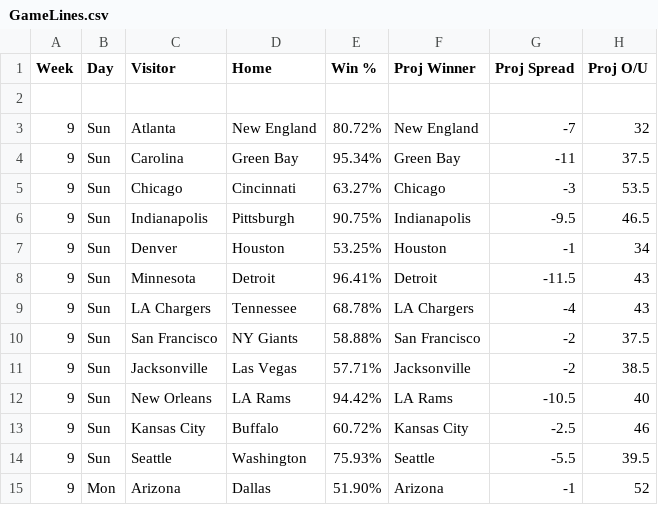
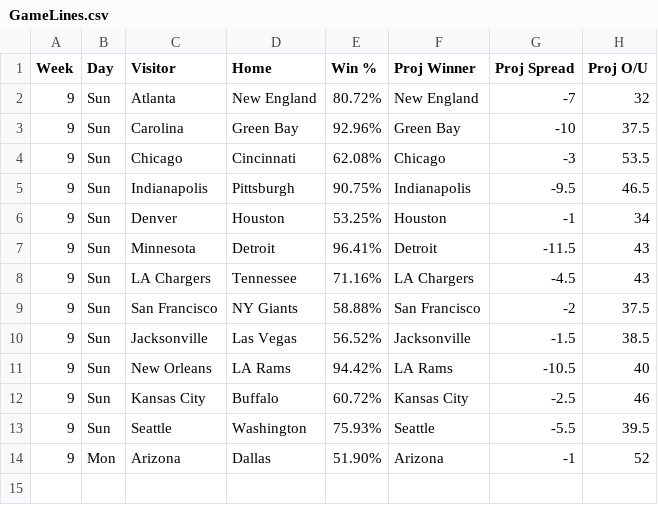
Before and after one commit to KevinBrumaghin/HitRateBets, a CSV file: GameLines.csv, drawn as a sheet.

Commit message:
Update GameLines.csv

```diff
--- a/GameLines.csv
+++ b/GameLines.csv
@@ -1,6 +1,5 @@
 Week,Day,Visitor,Home,Win %,Proj Winner,Proj Spread,Proj O/U
-
 9,Sun,Atlanta,New England,80.72%,New England,-7,32
-9,Sun,Carolina,Green Bay,95.34%,Green Bay,-11,37.5
-9,Sun,Chicago,Cincinnati,63.27%,Chicago,-3,53.5
+9,Sun,Carolina,Green Bay,92.96%,Green Bay,-10,37.5
+9,Sun,Chicago,Cincinnati,62.08%,Chicago,-3,53.5
 9,Sun,Indianapolis,Pittsburgh,90.75%,Indianapolis,-9.5,46.5
@@ -8,5 +7,5 @@ Week,Day,Visitor,Home,Win %,Proj Winner,Proj Spread,Proj O/U
 9,Sun,Minnesota,Detroit,96.41%,Detroit,-11.5,43
-9,Sun,LA Chargers,Tennessee,68.78%,LA Chargers,-4,43
+9,Sun,LA Chargers,Tennessee,71.16%,LA Chargers,-4.5,43
 9,Sun,San Francisco,NY Giants,58.88%,San Francisco,-2,37.5
-9,Sun,Jacksonville,Las Vegas,57.71%,Jacksonville,-2,38.5
+9,Sun,Jacksonville,Las Vegas,56.52%,Jacksonville,-1.5,38.5
 9,Sun,New Orleans,LA Rams,94.42%,LA Rams,-10.5,40
```
